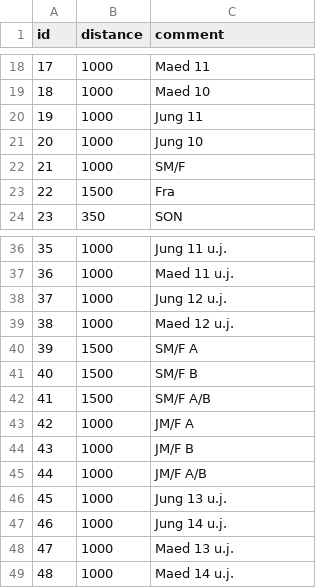
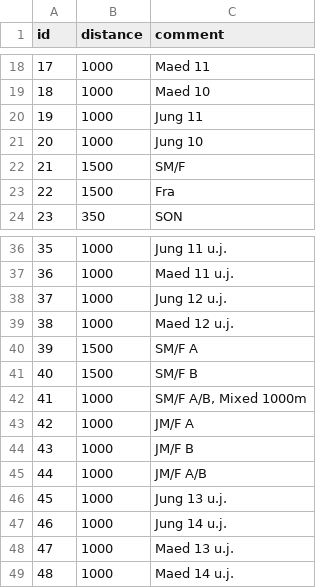
Before and after one commit to Heidelberger-Regattaverband/regatta-hd, a CSV file: aquarius/src/main/resources/db/AgeClassExt.csv, drawn as a sheet; only a part is shown, gaps mark what is left out.

Commit message:
fixed 41,1000,"SM/F A/B, Mixed 1000m"

```diff
--- a/aquarius/src/main/resources/db/AgeClassExt.csv
+++ b/aquarius/src/main/resources/db/AgeClassExt.csv
@@ -21,3 +21,3 @@
 20,1000,"Jung 10"
-21,1000,"SM/F"
+21,1500,"SM/F"
 22,1500,"Fra"
@@ -41,3 +41,3 @@
 40,1500,"SM/F B"
-41,1500,"SM/F A/B"
+41,1000,"SM/F A/B, Mixed 1000m"
 42,1000,"JM/F A"
```
